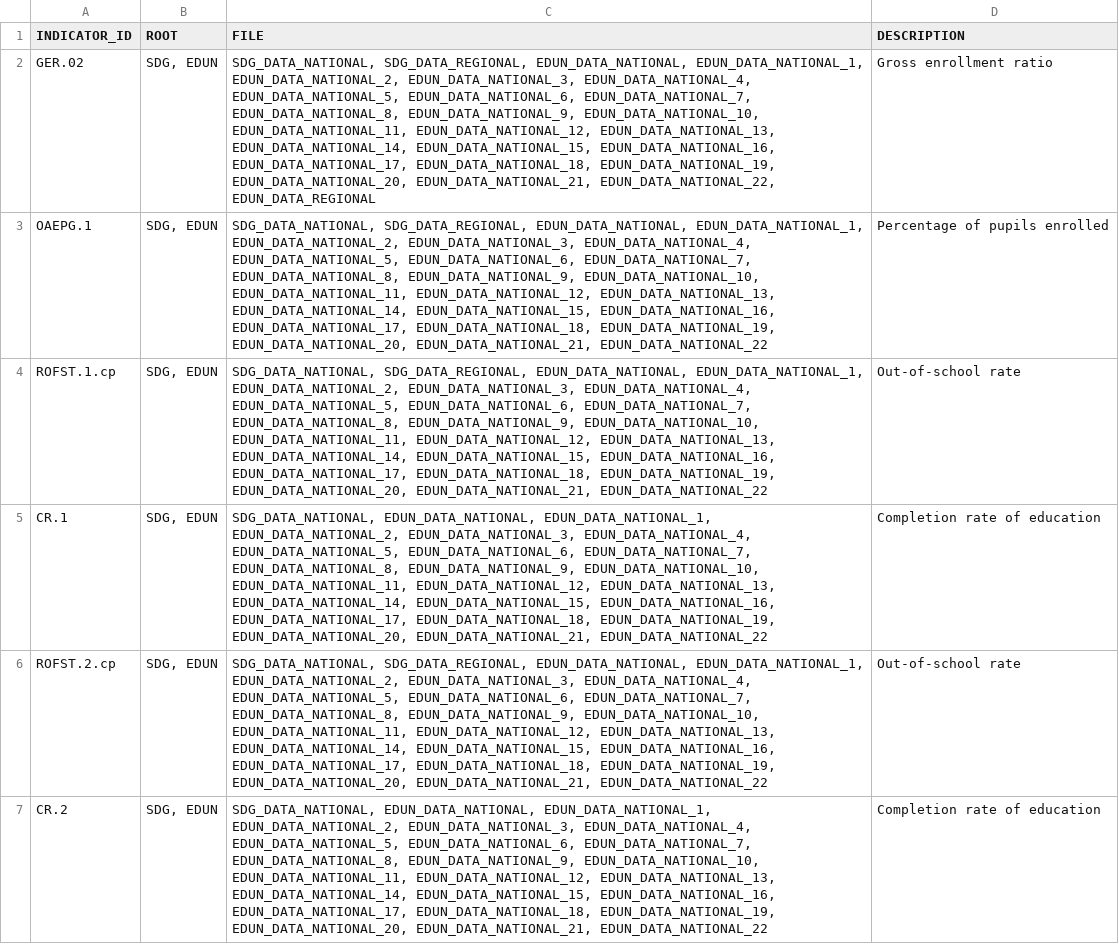
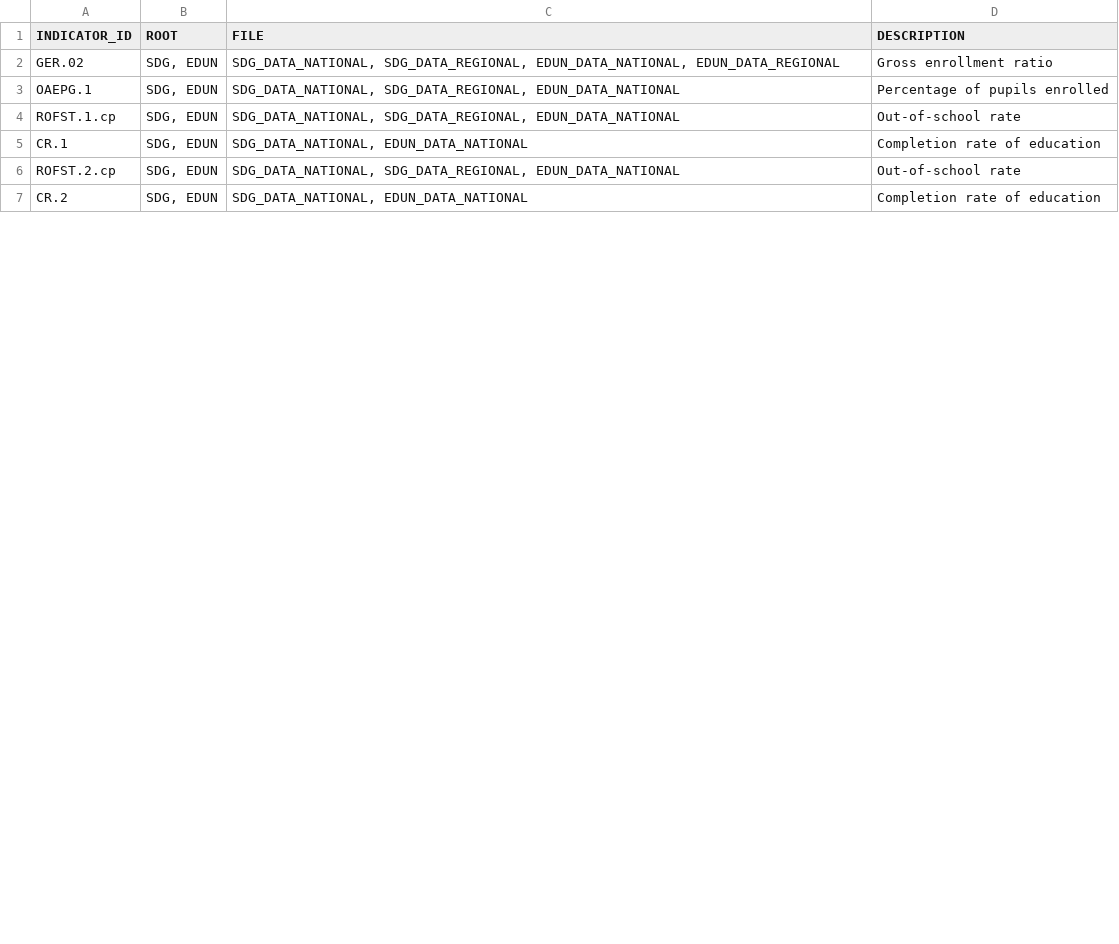
Before and after one commit to hasanqadri/UNESCO-Interface, a CSV file: indicator_file.csv, drawn as a sheet; only a part is shown; the diff covers the shown part only; the diff names each change by its address in the sheet, - before the commit and + after, or states it on an @@ line.

Commit message:
indicator file

```diff
--- a/indicator_file.csv
+++ b/indicator_file.csv
-C2 (FILE): …SDG_DATA_REGIONAL, EDUN_DATA_NATIONAL, EDUN_DATA_NATIONAL_1, EDUN_DATA_NATIONAL_2, EDUN_DATA_NATIONAL_3, EDUN_DATA_NATIONAL_4, EDUN_DATA_NATIONAL_5, EDUN_DATA_NATIONAL_6, EDUN_DATA_NATIONAL_7, EDUN_DATA_NATIONAL_8, EDUN_DATA_NATIONAL_9, EDUN_DATA_NATIONAL_10, EDUN_DATA_NATIONAL_11, EDUN_DATA_NATIONAL_12, EDUN_DATA_NATIONAL_13, EDUN_DATA_NATIONAL_14, EDUN_DATA_NATIONAL_15, EDUN_DATA_NATIONAL_16, EDUN_DATA_NATIONAL_17, EDUN_DATA_NATIONAL_18, EDUN_DATA_NATIONAL_19, EDUN_DATA_NATIONAL_20, EDUN_DATA_NATIONAL_21, EDUN_DATA_NATIONAL_22, EDUN_DATA_REGIONAL
+C2 (FILE): …SDG_DATA_REGIONAL, EDUN_DATA_NATIONAL, EDUN_DATA_REGIONAL
-C3:C4 (FILE): SDG_DATA_NATIONAL, SDG_DATA_REGIONAL, EDUN_DATA_NATIONAL, EDUN_DATA_NATIONAL_1, EDUN_DATA_NATIONAL_2, EDUN_DATA_NATIONAL_3, EDUN_DATA_NATIONAL_4, EDUN_DATA_NATIONAL_5, EDUN_DATA_NATIONAL_6, EDUN_DATA_NATIONAL_7, EDUN_DATA_NATIONAL_8, EDUN_DATA_NATIONAL_9, EDUN_DATA_NATIONAL_10, EDUN_DATA_NATIONAL_11, EDUN_DATA_NATIONAL_12, EDUN_DATA_NATIONAL_13, EDUN_DATA_NATIONAL_14, EDUN_DATA_NATIONAL_15, EDUN_DATA_NATIONAL_16, EDUN_DATA_NATIONAL_17, EDUN_DATA_NATIONAL_18, EDUN_DATA_NATIONAL_19, EDUN_DATA_NATIONAL_20, EDUN_DATA_NATIONAL_21, EDUN_DATA_NATIONAL_22
+C3:C4 (FILE): SDG_DATA_NATIONAL, SDG_DATA_REGIONAL, EDUN_DATA_NATIONAL
-C5 (FILE): SDG_DATA_NATIONAL, EDUN_DATA_NATIONAL, EDUN_DATA_NATIONAL_1, EDUN_DATA_NATIONAL_2, EDUN_DATA_NATIONAL_3, EDUN_DATA_NATIONAL_4, EDUN_DATA_NATIONAL_5, EDUN_DATA_NATIONAL_6, EDUN_DATA_NATIONAL_7, EDUN_DATA_NATIONAL_8, EDUN_DATA_NATIONAL_9, EDUN_DATA_NATIONAL_10, EDUN_DATA_NATIONAL_11, EDUN_DATA_NATIONAL_12, EDUN_DATA_NATIONAL_13, EDUN_DATA_NATIONAL_14, EDUN_DATA_NATIONAL_15, EDUN_DATA_NATIONAL_16, EDUN_DATA_NATIONAL_17, EDUN_DATA_NATIONAL_18, EDUN_DATA_NATIONAL_19, EDUN_DATA_NATIONAL_20, EDUN_DATA_NATIONAL_21, EDUN_DATA_NATIONAL_22
+C5 (FILE): SDG_DATA_NATIONAL, EDUN_DATA_NATIONAL
-C6 (FILE): SDG_DATA_NATIONAL, SDG_DATA_REGIONAL, EDUN_DATA_NATIONAL, EDUN_DATA_NATIONAL_1, EDUN_DATA_NATIONAL_2, EDUN_DATA_NATIONAL_3, EDUN_DATA_NATIONAL_4, EDUN_DATA_NATIONAL_5, EDUN_DATA_NATIONAL_6, EDUN_DATA_NATIONAL_7, EDUN_DATA_NATIONAL_8, EDUN_DATA_NATIONAL_9, EDUN_DATA_NATIONAL_10, EDUN_DATA_NATIONAL_11, EDUN_DATA_NATIONAL_12, EDUN_DATA_NATIONAL_13, EDUN_DATA_NATIONAL_14, EDUN_DATA_NATIONAL_15, EDUN_DATA_NATIONAL_16, EDUN_DATA_NATIONAL_17, EDUN_DATA_NATIONAL_18, EDUN_DATA_NATIONAL_19, EDUN_DATA_NATIONAL_20, EDUN_DATA_NATIONAL_21, EDUN_DATA_NATIONAL_22
+C6 (FILE): SDG_DATA_NATIONAL, SDG_DATA_REGIONAL, EDUN_DATA_NATIONAL
-C7 (FILE): SDG_DATA_NATIONAL, EDUN_DATA_NATIONAL, EDUN_DATA_NATIONAL_1, EDUN_DATA_NATIONAL_2, EDUN_DATA_NATIONAL_3, EDUN_DATA_NATIONAL_4, EDUN_DATA_NATIONAL_5, EDUN_DATA_NATIONAL_6, EDUN_DATA_NATIONAL_7, EDUN_DATA_NATIONAL_8, EDUN_DATA_NATIONAL_9, EDUN_DATA_NATIONAL_10, EDUN_DATA_NATIONAL_11, EDUN_DATA_NATIONAL_12, EDUN_DATA_NATIONAL_13, EDUN_DATA_NATIONAL_14, EDUN_DATA_NATIONAL_15, EDUN_DATA_NATIONAL_16, EDUN_DATA_NATIONAL_17, EDUN_DATA_NATIONAL_18, EDUN_DATA_NATIONAL_19, EDUN_DATA_NATIONAL_20, EDUN_DATA_NATIONAL_21, EDUN_DATA_NATIONAL_22
+C7 (FILE): SDG_DATA_NATIONAL, EDUN_DATA_NATIONAL
```
Also changed, not shown: 6 edited cells elsewhere in this file.
